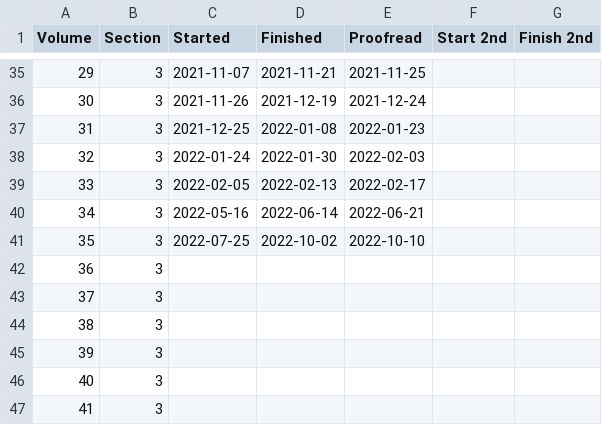
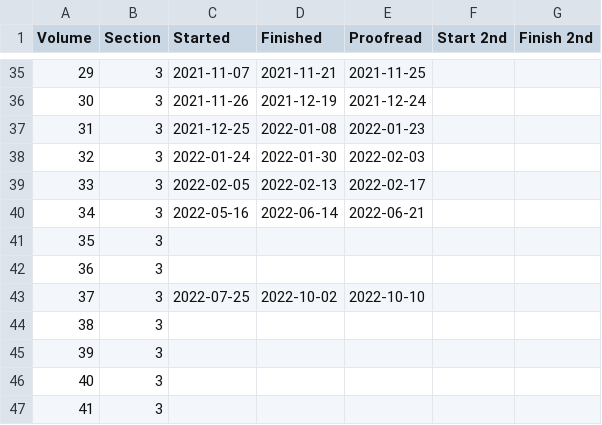
Before and after one commit to JimFowler/books, a CSV file: Books20/Data/AAA/aaa_dates.csv, drawn as a sheet; only a part is shown, gaps mark what is left out.

Commit message:
Corrected entry from aaa35 to aaa37
 On branch master

 Changes to be committed:
	modified:   Books20/Data/AAA/aaa_dates.csv

```diff
--- a/Books20/Data/AAA/aaa_dates.csv
+++ b/Books20/Data/AAA/aaa_dates.csv
@@ -40,5 +40,5 @@ Volume, Section, Started,    Finished, Proofread, Start 2nd, Finish 2nd
  34,      3,    2022-05-16, 2022-06-14, 2022-06-21, ,
- 35,      3,    2022-07-25, 2022-10-02, 2022-10-10, ,
+ 35,      3,    , , , ,
  36,      3,    , , , ,
- 37,      3,    , , , ,
+ 37,      3,    2022-07-25, 2022-10-02, 2022-10-10, ,
  38,      3,    , , , ,
```
